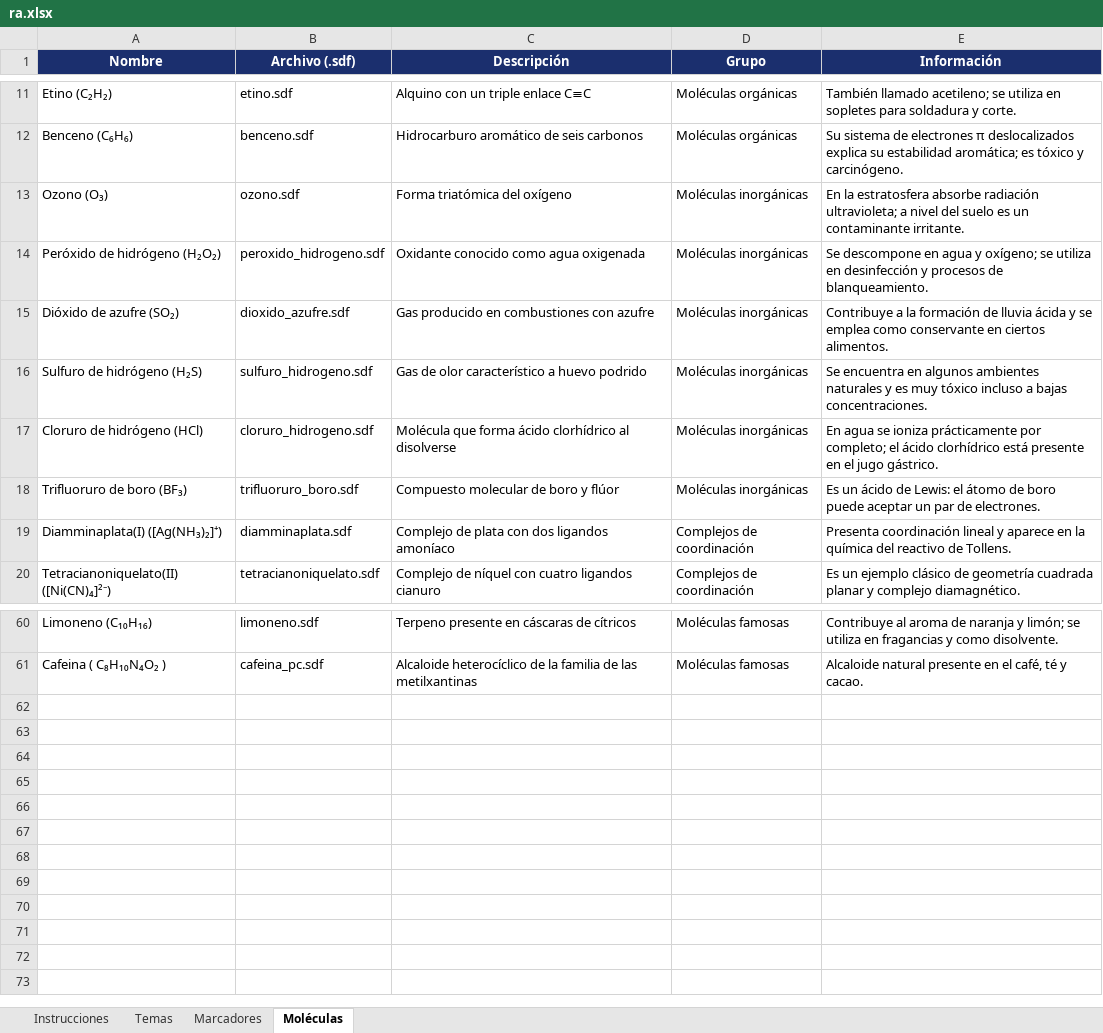
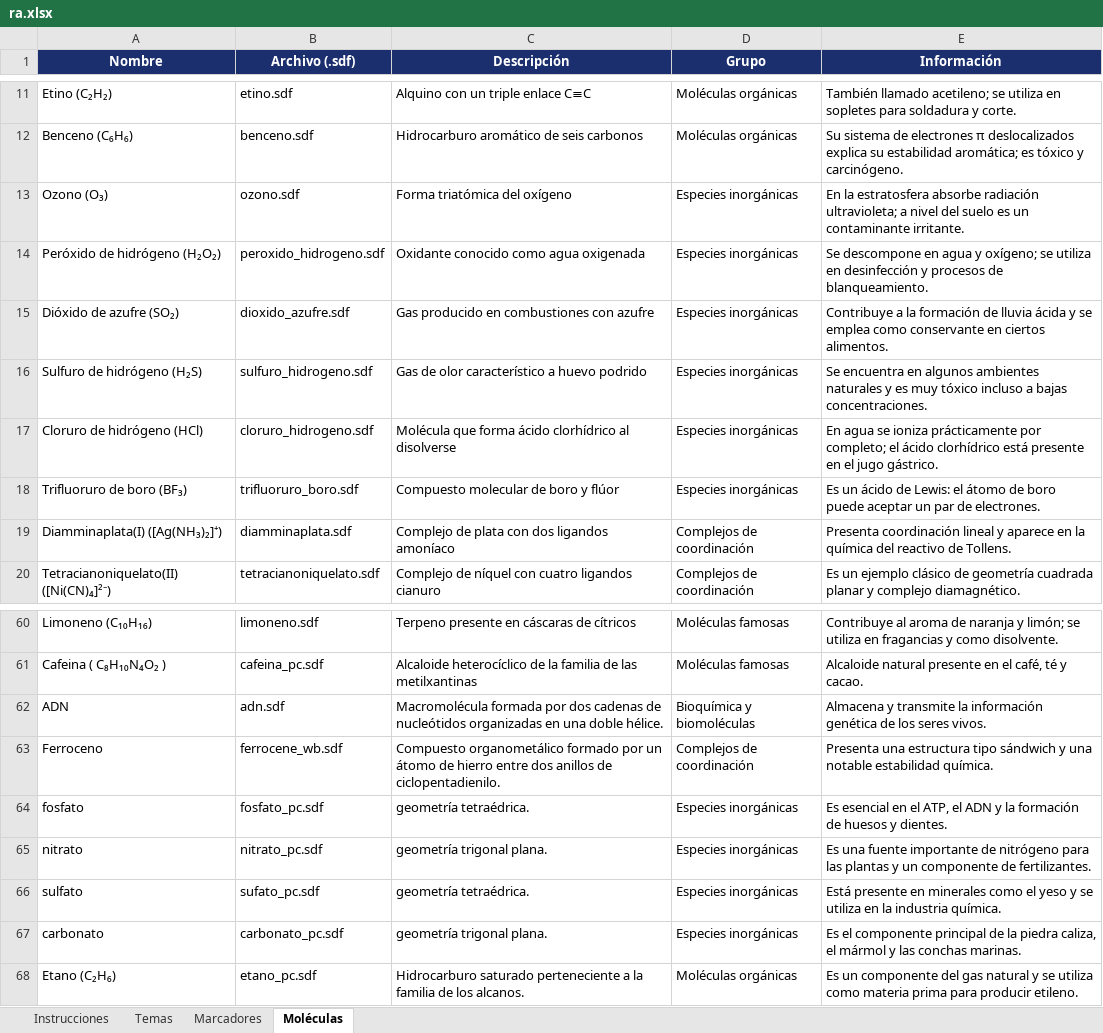
Before and after one commit to PaqariOL/illari-experimentos, an Excel workbook: ra.xlsx, sheet Moléculas, drawn as a sheet; only a part is shown, gaps mark what is left out; values as stored, in another font and other column widths than the file's, no borders; the diff names each change by its address in the sheet, - before the commit and + after, or states it on an @@ line.

Commit message:
Add files via upload

```diff
--- a/ra.xlsx (sheet Moléculas)
+++ b/ra.xlsx (sheet Moléculas)
-D13:D18 (Grupo): Moléculas inorgánicas
+D13:D18 (Grupo): Especies inorgánicas
+row 62: ADN | adn.sdf | Macromolécula formada por dos cadenas de nucleótidos organizadas en una doble hélice. | Bioquímica y biomoléculas | Almacena y transmite la información genética de los seres vivos.
+row 63: Ferroceno | ferrocene_wb.sdf | Compuesto organometálico formado por un átomo de hierro entre dos anillos de ciclopentadienilo. | Complejos de coordinación | Presenta una estructura tipo sándwich y una notable estabilidad química.
+row 64: fosfato | fosfato_pc.sdf | geometría tetraédrica. | Especies inorgánicas | Es esencial en el ATP, el ADN y la formación de huesos y dientes.
+row 65: nitrato | nitrato_pc.sdf | geometría trigonal plana. | Especies inorgánicas | Es una fuente importante de nitrógeno para las plantas y un componente de fertilizantes.
+row 66: sulfato | sufato_pc.sdf | geometría tetraédrica. | Especies inorgánicas | Está presente en minerales como el yeso y se utiliza en la industria química.
+row 67: carbonato | carbonato_pc.sdf | geometría trigonal plana. | Especies inorgánicas | Es el componente principal de la piedra caliza, el mármol y las conchas marinas.
+row 68: Etano (C₂H₆) | etano_pc.sdf | Hidrocarburo saturado perteneciente a la familia de los alcanos. | Moléculas orgánicas | Es un componente del gas natural y se utiliza como materia prima para producir etileno.
```
